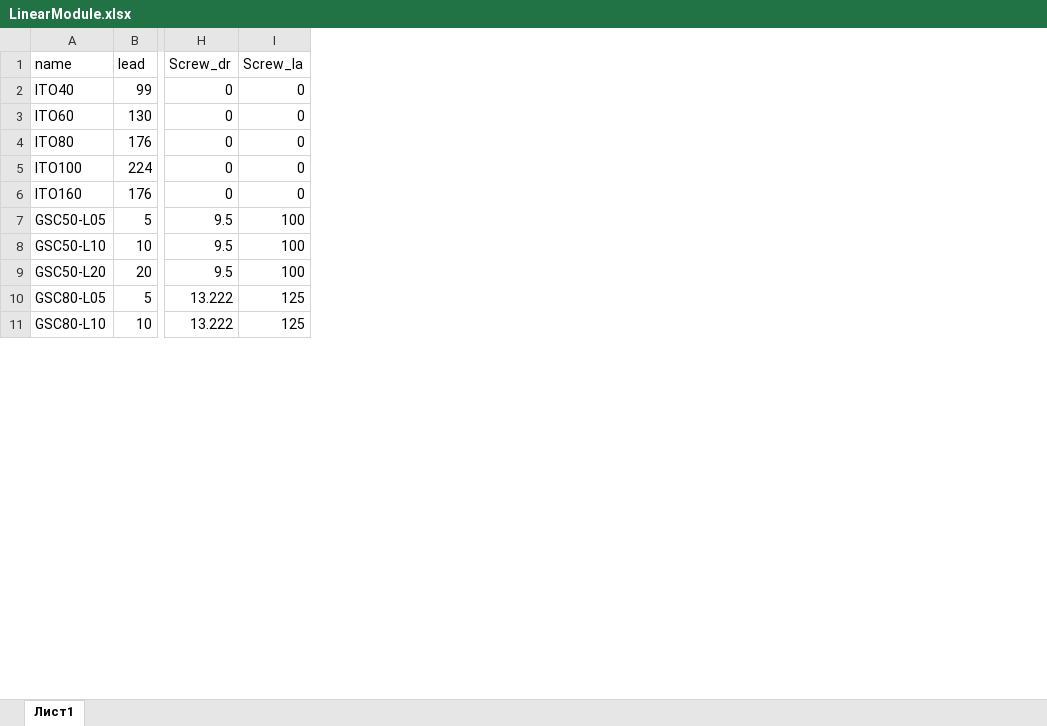
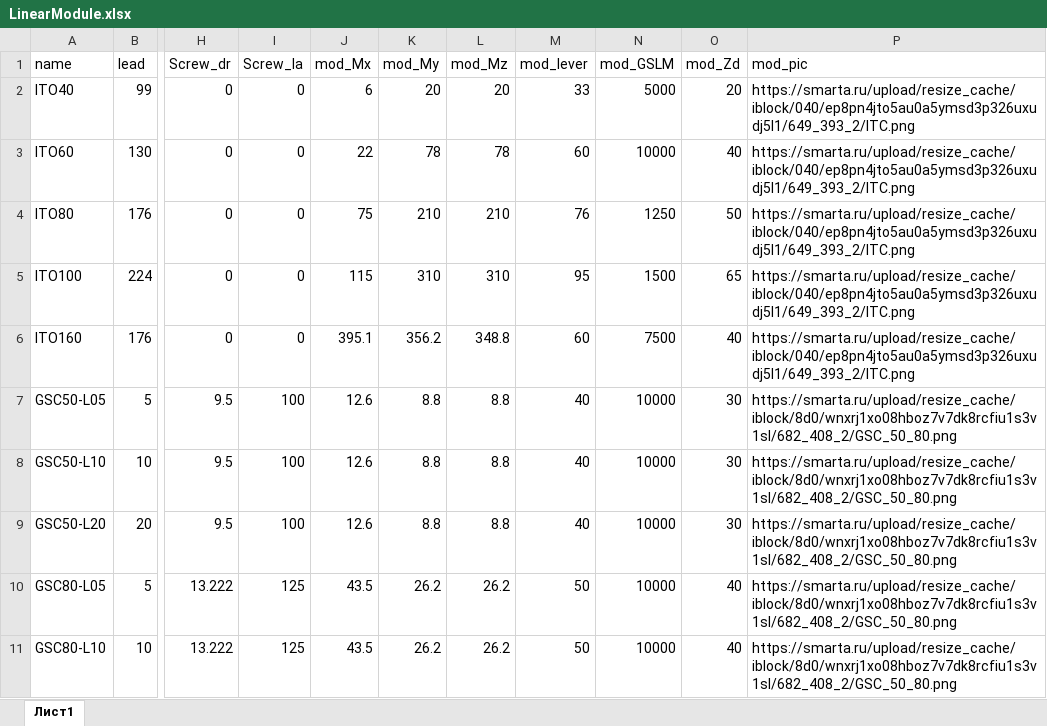
Before and after one commit to LittlePisi/Linear-Motion-Calculator, an Excel workbook: public/LinearModule.xlsx, sheet Лист1, drawn as a sheet; only a part is shown, gaps mark what is left out; values as stored, in another font and other column widths than the file's, no borders; the diff names each change by its address in the sheet, - before the commit and + after, or states it on an @@ line.

```diff
--- a/public/LinearModule.xlsx (sheet Лист1)
+++ b/public/LinearModule.xlsx (sheet Лист1)
+column J (mod_Mx), rows 2-11: 6 | 22 | 75 | 115 | 395.1 | 12.6 | 12.6 | 12.6 | 43.5 | 43.5
+column K (mod_My), rows 2-11: 20 | 78 | 210 | 310 | 356.2 | 8.8 | 8.8 | 8.8 | 26.2 | 26.2
+column L (mod_Mz), rows 2-11: 20 | 78 | 210 | 310 | 348.8 | 8.8 | 8.8 | 8.8 | 26.2 | 26.2
+column M (mod_lever), rows 2-11: 33 | 60 | 76 | 95 | 60 | 40 | 40 | 40 | 50 | 50
+column N (mod_GSLM), rows 2-11: 5000 | 10000 | 1250 | 1500 | 7500 | 10000 | 10000 | 10000 | 10000 | 10000
+column O (mod_Zd), rows 2-11: 20 | 40 | 50 | 65 | 40 | 30 | 30 | 30 | 40 | 40
+column P (mod_pic), rows 2-11: https://smarta.ru/upload/resize_cache/iblock/040/ep8pn4jto5au0a5ymsd3p326uxudj5l1/649_393_2/ITC.png | https://smarta.ru/upload/resize_cache/iblock/040/ep8pn4jto5au0a5ymsd3p326uxudj5l1/649_393_2/ITC.png | https://smarta.ru/upload/resize_cache/iblock/040/ep8pn4jto5au0a5ymsd3p326uxudj5l1/649_393_2/ITC.png | https://smarta.ru/upload/resize_cache/iblock/040/ep8pn4jto5au0a5ymsd3p326uxudj5l1/649_393_2/ITC.png | https://smarta.ru/upload/resize_cache/iblock/040/ep8pn4jto5au0a5ymsd3p326uxudj5l1/649_393_2/ITC.png | https://smarta.ru/upload/resize_cache/iblock/8d0/wnxrj1xo08hboz7v7dk8rcfiu1s3v1sl/682_408_2/GSC_50_80.png | https://smarta.ru/upload/resize_cache/iblock/8d0/wnxrj1xo08hboz7v7dk8rcfiu1s3v1sl/682_408_2/GSC_50_80.png | https://smarta.ru/upload/resize_cache/iblock/8d0/wnxrj1xo08hboz7v7dk8rcfiu1s3v1sl/682_408_2/GSC_50_80.png | https://smarta.ru/upload/resize_cache/iblock/8d0/wnxrj1xo08hboz7v7dk8rcfiu1s3v1sl/682_408_2/GSC_50_80.png | https://smarta.ru/upload/resize_cache/iblock/8d0/wnxrj1xo08hboz7v7dk8rcfiu1s3v1sl/682_408_2/GSC_50_80.png
```
Also changed, not shown: public/Motors.xlsx, 18 other files.
